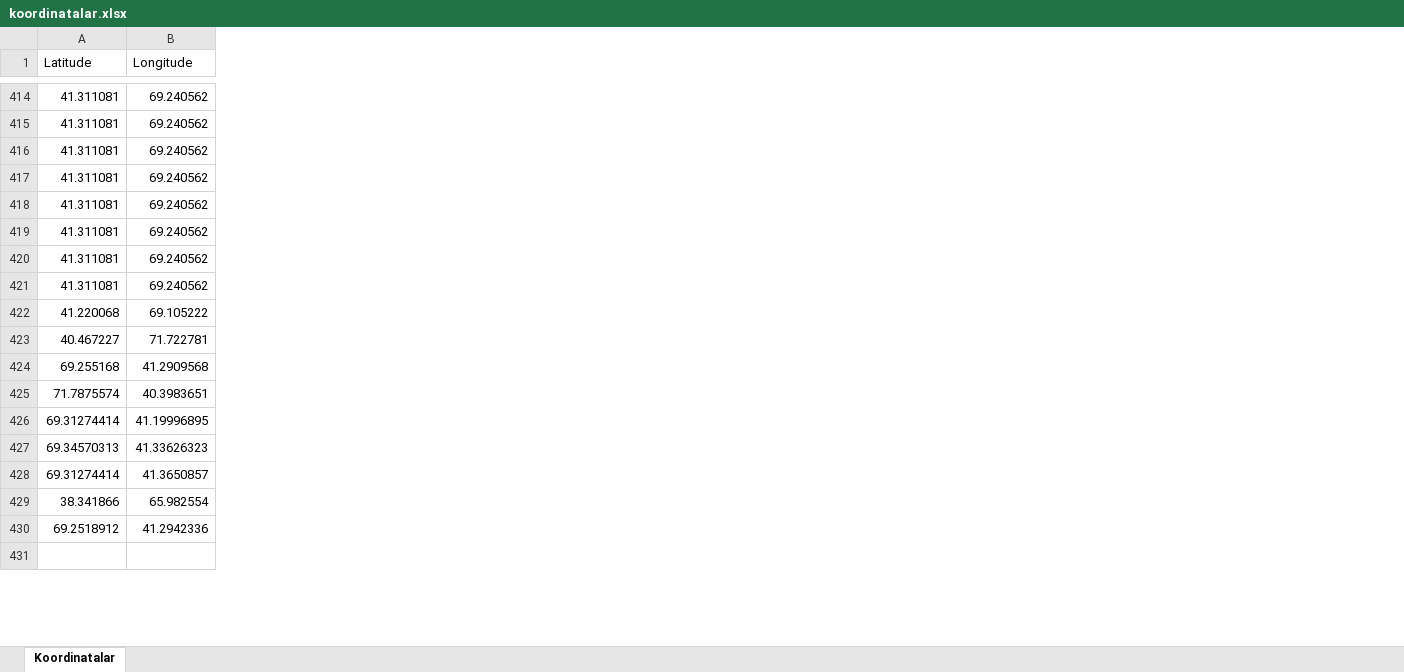
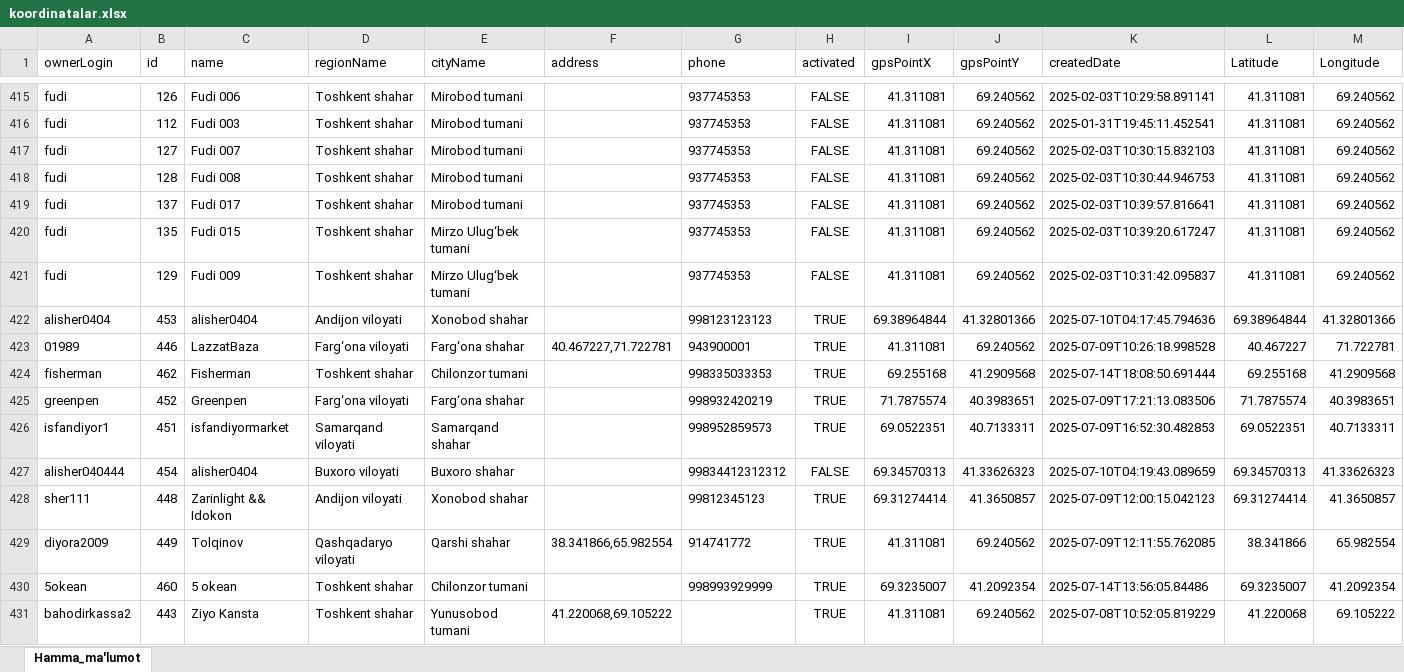
Before and after one commit to JaMeS-18-18/clients_idokon, an Excel workbook: koordinatalar.xlsx, sheet Hamma_ma'lumot, drawn as a sheet; only a part is shown, gaps mark what is left out; values as stored, in another font and other column widths than the file's, no borders; addresses are those after the commit; the diff covers the shown part only; the diff names each change by its address in the sheet, - before the commit and + after, or states it on an @@ line.

```diff
--- a/koordinatalar.xlsx (sheet Hamma_ma'lumot)
+++ b/koordinatalar.xlsx (sheet Hamma_ma'lumot)
-sheet tab: Koordinatalar
+sheet tab: Hamma_ma'lumot
+column A (ownerLogin), rows 415-421: all fudi; rows 423-425: 01989 | fisherman | greenpen; rows 427-430: alisher040444 | sher111 | diyora2009 | 5okean
+column B (id), rows 415-421: 126 | 112 | 127 | 128 | 137 | 135 | 129; rows 423-425: 446 | 462 | 452; rows 427-430: 454 | 448 | 449 | 460
+column C (name), rows 415-421: Fudi 006 | Fudi 003 | Fudi 007 | Fudi 008 | Fudi 017 | Fudi 015 | Fudi 009; rows 423-425: LazzatBaza | Fisherman | Greenpen; rows 427-430: alisher0404 | Zarinlight && Idokon | Tolqinov | 5 okean
+column D (regionName), rows 415-421: all Toshkent shahar; rows 423-425: Farg‘ona viloyati | Toshkent shahar | Farg‘ona viloyati; rows 427-430: Buxoro viloyati | Andijon viloyati | Qashqadaryo viloyati | Toshkent shahar
+column E (cityName), rows 415-421: Mirobod tumani | Mirobod tumani | Mirobod tumani | Mirobod tumani | Mirobod tumani | Mirzo Ulug‘bek tumani | Mirzo Ulug‘bek tumani; rows 423-425: Farg‘ona shahar | Chilonzor tumani | Farg‘ona shahar; rows 427-430: Buxoro shahar | Xonobod shahar | Qarshi shahar | Chilonzor tumani
+column F (address), row 423: 40.467227,71.722781; row 429: 38.341866,65.982554
+column G (phone), rows 415-421: all 937745353; rows 423-425: 943900001 | 998335033353 | 998932420219; rows 427-430: 99834412312312 | 99812345123 | 914741772 | 998993929999
+column H (activated), rows 415-421: all FALSE; rows 423-425: all TRUE; rows 427-430: FALSE | TRUE | TRUE | TRUE
+column I (gpsPointX), rows 415-421: all 41.311081; rows 423-425: 41.311081 | 69.255168 | 71.7875574; rows 427-430: 69.34570313 | 69.31274414 | 41.311081 | 69.3235007
+column J (gpsPointY), rows 415-421: all 69.240562; rows 423-425: 69.240562 | 41.2909568 | 40.3983651; rows 427-430: 41.33626323 | 41.3650857 | 69.240562 | 41.2092354
+column K (createdDate), rows 415-421: 2025-02-03T10:29:58.891141 | 2025-01-31T19:45:11.452541 | 2025-02-03T10:30:15.832103 | 2025-02-03T10:30:44.946753 | 2025-02-03T10:39:57.816641 | 2025-02-03T10:39:20.617247 | 2025-02-03T10:31:42.095837; rows 423-425: 2025-07-09T10:26:18.998528 | 2025-07-14T18:08:50.691444 | 2025-07-09T17:21:13.083506; rows 427-430: 2025-07-10T04:19:43.089659 | 2025-07-09T12:00:15.042123 | 2025-07-09T12:11:55.762085 | 2025-07-14T13:56:05.84486
@@ row 421 moved to row 408: saymatovn @@
@@ row 438 moved to row 422: alisher0404 @@
@@ row 426 moved to row 438: 12345qaz @@
@@ row 433 moved to row 426: isfandiyor1 @@
@@ row 430 moved to row 457: ssservis @@
-row 430: (empty)
+row 430: 5okean | 460 | 5 okean | Toshkent shahar | Chilonzor tumani |  | 998993929999 | TRUE | 69.3235007 | 41.2092354 | 2025-07-14T13:56:05.84486 | 69.3235007 | 41.2092354
@@ row 422 moved to row 431: bahodirkassa2 @@
```
Also changed, not shown: 17 added rows, 1 removed row, 58 moved rows and 21 edited cells elsewhere in this sheet, 3 other files.
